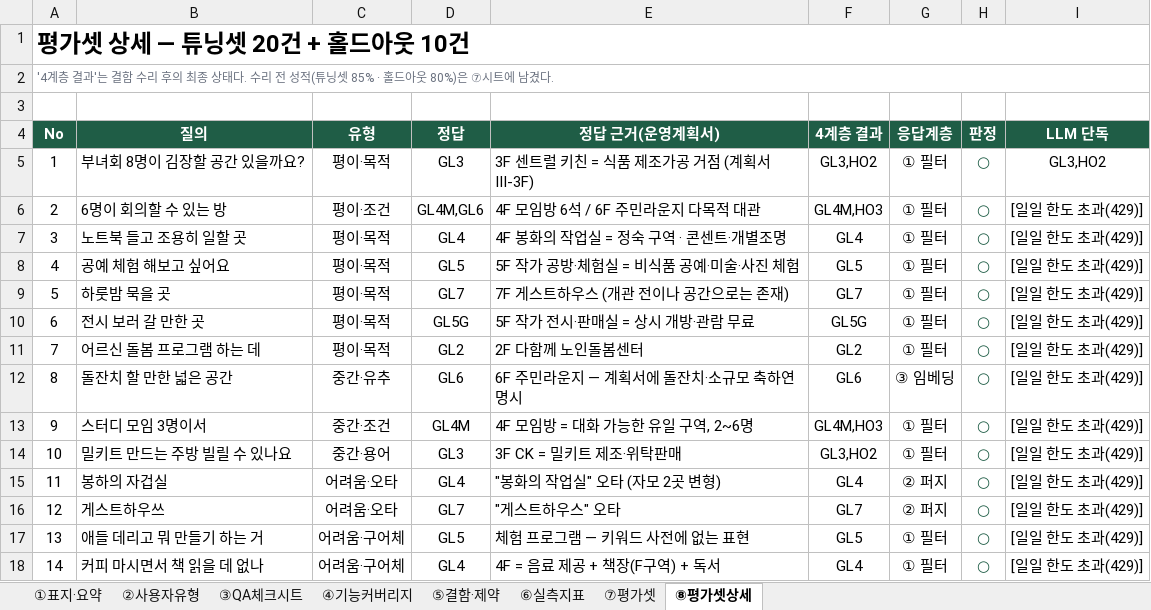
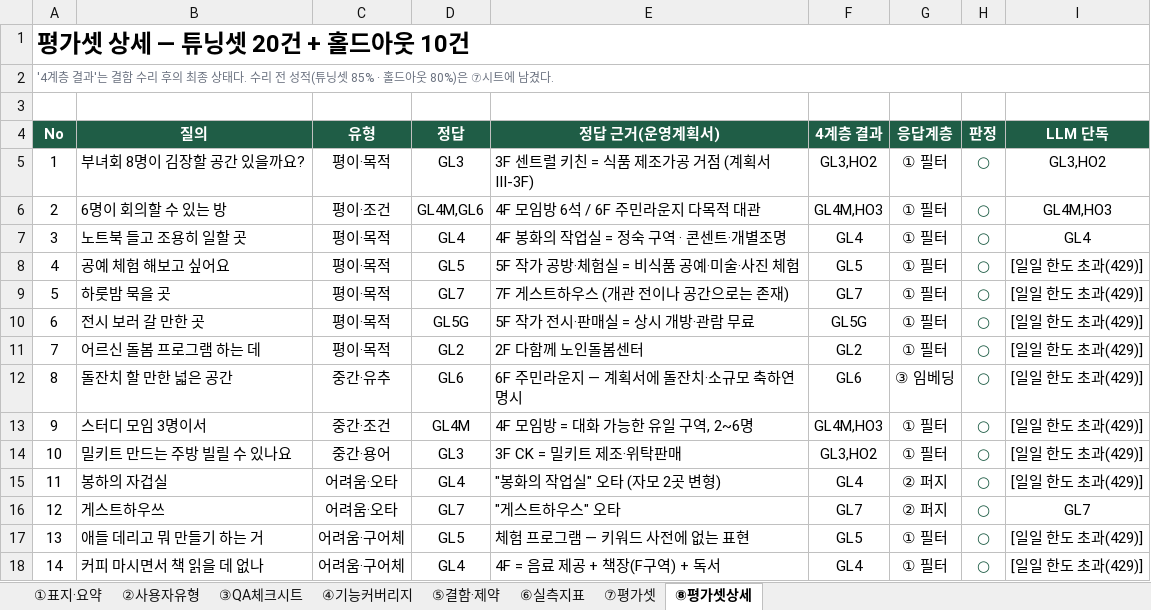
Before and after one commit to choyul/modi-hub-ai, an Excel workbook: QA_테스트_결과보고서.xlsx, sheet ⑧평가셋상세, drawn as a sheet; only a part is shown; values as stored, in another font and other column widths than the file's, no borders; the diff names each change by its address in the sheet, - before the commit and + after, or states it on an @@ line.

```diff
--- a/QA_테스트_결과보고서.xlsx (sheet ⑧평가셋상세)
+++ b/QA_테스트_결과보고서.xlsx (sheet ⑧평가셋상세)
-I6 (LLM 단독): [일일 한도 초과(429)]
+I6 (LLM 단독): GL4M,HO3
-I7 (LLM 단독): [일일 한도 초과(429)]
+I7 (LLM 단독): GL4
-I16 (LLM 단독): [일일 한도 초과(429)]
+I16 (LLM 단독): GL7
```
Also changed, not shown: sheet ③QA체크시트, sheet ⑥실측지표, sheet ⑦평가셋, 4 other files.
